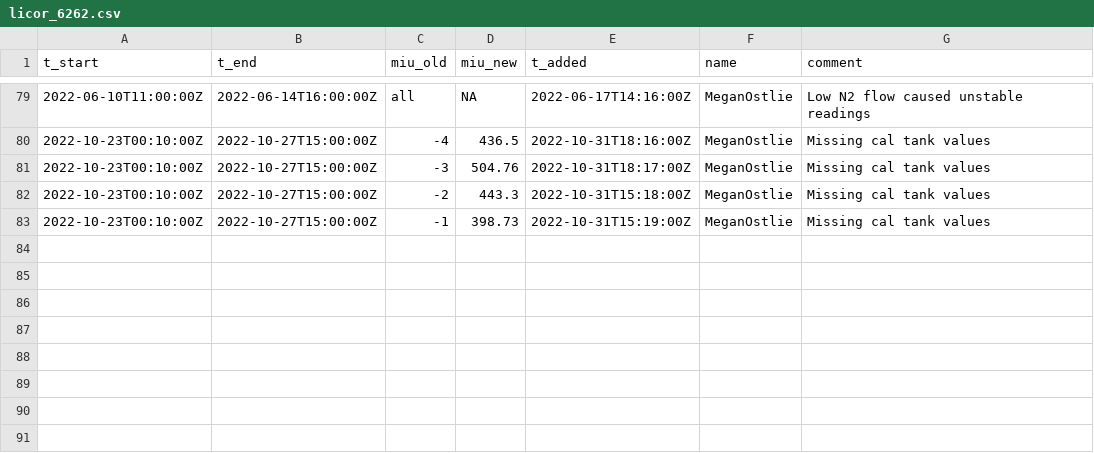
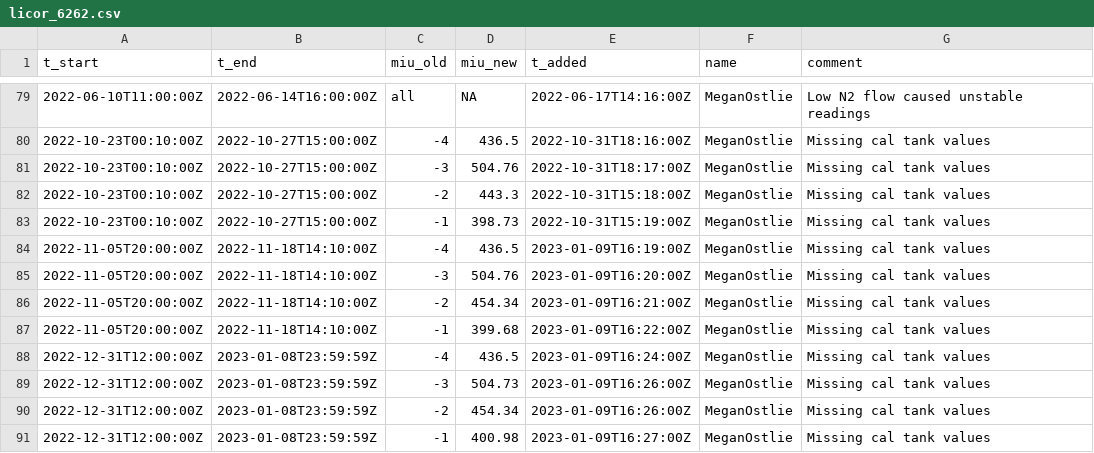
Before and after one commit to uataq/data-pipeline, a CSV file: bad/heb/licor_6262.csv, drawn as a sheet; only a part is shown, gaps mark what is left out.

Commit message:
Update licor_6262.csv

```diff
--- a/bad/heb/licor_6262.csv
+++ b/bad/heb/licor_6262.csv
@@ -83 +83,9 @@ t_start,t_end,miu_old,miu_new,t_added,name,comment
 2022-10-23T00:10:00Z,2022-10-27T15:00:00Z,-1,398.73,2022-10-31T15:19:00Z,MeganOstlie,Missing cal tank values
+2022-11-05T20:00:00Z,2022-11-18T14:10:00Z,-4,436.5,2023-01-09T16:19:00Z,MeganOstlie,Missing cal tank values
+2022-11-05T20:00:00Z,2022-11-18T14:10:00Z,-3,504.76,2023-01-09T16:20:00Z,MeganOstlie,Missing cal tank values
+2022-11-05T20:00:00Z,2022-11-18T14:10:00Z,-2,454.34,2023-01-09T16:21:00Z,MeganOstlie,Missing cal tank values
+2022-11-05T20:00:00Z,2022-11-18T14:10:00Z,-1,399.68,2023-01-09T16:22:00Z,MeganOstlie,Missing cal tank values
+2022-12-31T12:00:00Z,2023-01-08T23:59:59Z,-4,436.5,2023-01-09T16:24:00Z,MeganOstlie,Missing cal tank values
+2022-12-31T12:00:00Z,2023-01-08T23:59:59Z,-3,504.73,2023-01-09T16:26:00Z,MeganOstlie,Missing cal tank values
+2022-12-31T12:00:00Z,2023-01-08T23:59:59Z,-2,454.34,2023-01-09T16:26:00Z,MeganOstlie,Missing cal tank values
+2022-12-31T12:00:00Z,2023-01-08T23:59:59Z,-1,400.98,2023-01-09T16:27:00Z,MeganOstlie,Missing cal tank values
```
